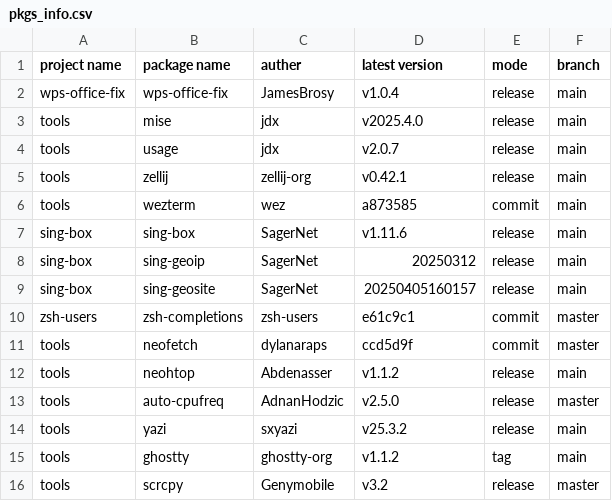
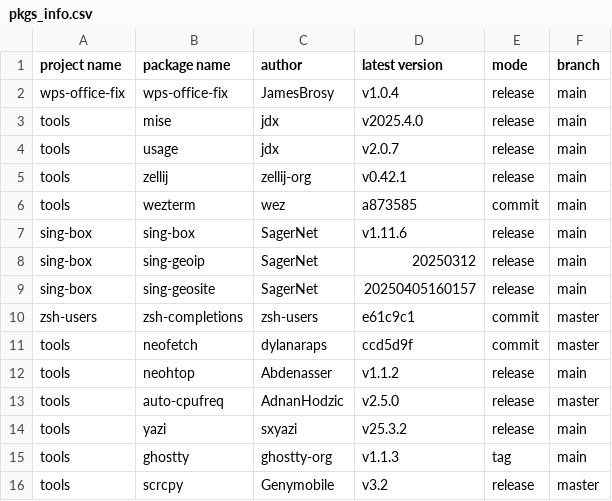
Before and after one commit to JamesBrosy/rpm-spec-templates, a CSV file: .github/pkgs_info.csv, drawn as a sheet.

Commit message:
Update pkgs_info.csv

```diff
--- a/.github/pkgs_info.csv
+++ b/.github/pkgs_info.csv
@@ -1,2 +1,2 @@
-project name,package name,auther,latest version,mode,branch
+project name,package name,author,latest version,mode,branch
 wps-office-fix,wps-office-fix,JamesBrosy,v1.0.4,release,main
@@ -14,3 +14,3 @@ tools,auto-cpufreq,AdnanHodzic,v2.5.0,release,master
 tools,yazi,sxyazi,v25.3.2,release,main
-tools,ghostty,ghostty-org,v1.1.2,tag,main
+tools,ghostty,ghostty-org,v1.1.3,tag,main
 tools,scrcpy,Genymobile,v3.2,release,master
```
